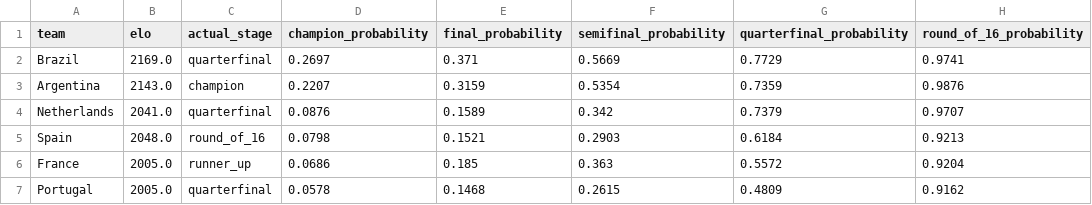
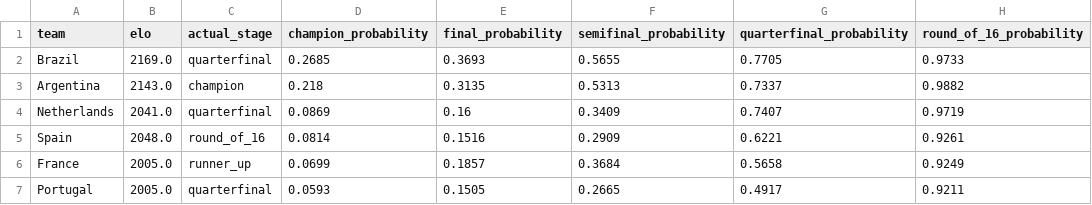
Before and after one commit to noahchen709/WorldCupPrediction, a CSV file: reports/world-cup-2022_backtest.csv, drawn as a sheet; only a part is shown; the diff covers the shown part only.

```diff
--- a/reports/world-cup-2022_backtest.csv
+++ b/reports/world-cup-2022_backtest.csv
@@ -1,7 +1,7 @@
 team,elo,actual_stage,champion_probability,final_probability,semifinal_probability,quarterfinal_probability,round_of_16_probability
-Brazil,2169.0,quarterfinal,0.2697,0.371,0.5669,0.7729,0.9741
-Argentina,2143.0,champion,0.2207,0.3159,0.5354,0.7359,0.9876
-Netherlands,2041.0,quarterfinal,0.0876,0.1589,0.342,0.7379,0.9707
-Spain,2048.0,round_of_16,0.0798,0.1521,0.2903,0.6184,0.9213
-France,2005.0,runner_up,0.0686,0.185,0.363,0.5572,0.9204
-Portugal,2005.0,quarterfinal,0.0578,0.1468,0.2615,0.4809,0.9162
+Brazil,2169.0,quarterfinal,0.2685,0.3693,0.5655,0.7705,0.9733
+Argentina,2143.0,champion,0.218,0.3135,0.5313,0.7337,0.9882
+Netherlands,2041.0,quarterfinal,0.0869,0.16,0.3409,0.7407,0.9719
+Spain,2048.0,round_of_16,0.0814,0.1516,0.2909,0.6221,0.9261
+France,2005.0,runner_up,0.0699,0.1857,0.3684,0.5658,0.9249
+Portugal,2005.0,quarterfinal,0.0593,0.1505,0.2665,0.4917,0.9211
```
Also changed, not shown: 3 added rows, 3 removed rows and 99 edited cells elsewhere in this file, reports/monte_carlo_results.csv, 41 other files.
